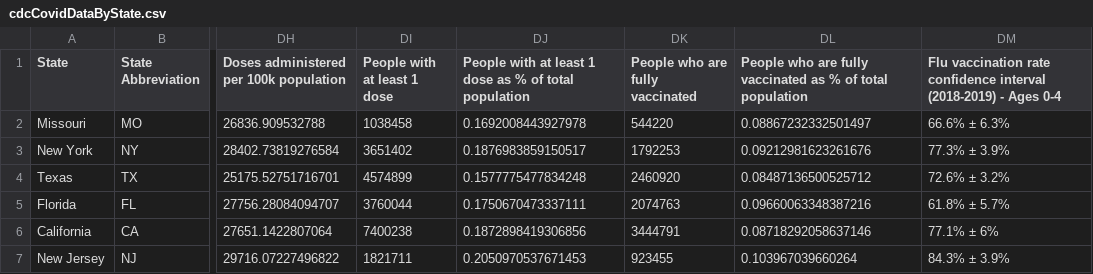
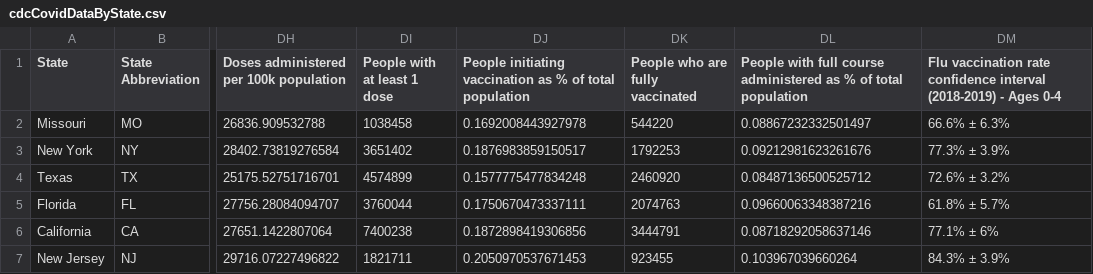
Before and after one commit to louisvillepublicmedia/COVID-Data, a CSV file: cdcCovidDataByState.csv, drawn as a sheet; only a part is shown, gaps mark what is left out; the diff names each change by its address in the sheet, - before the commit and + after, or states it on an @@ line.

```diff
--- a/cdcCovidDataByState.csv
+++ b/cdcCovidDataByState.csv
-DJ1: People with at least 1 dose as %…
+DJ1: People initiating vaccination as %…
-DL1: People who are fully vaccinated as %…
+DL1: People with full course administered as %…
```
Also changed, not shown: 1 other file.
